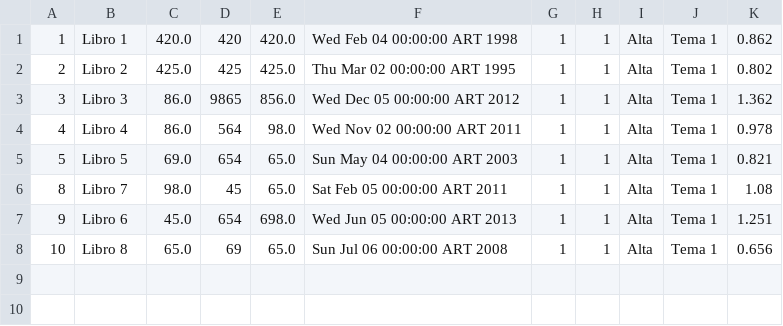
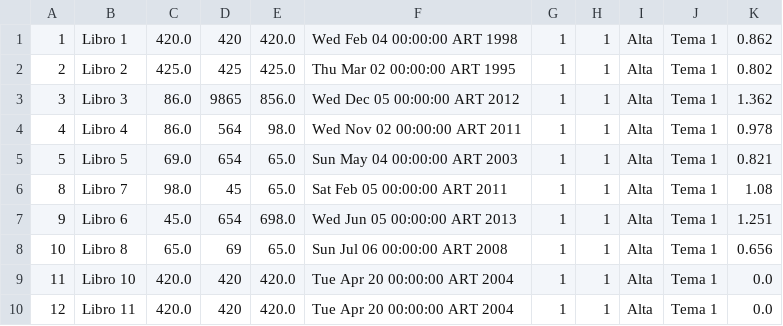
Before and after one commit to HerniiGoH/taller001, a CSV file: taller001-master/libros.csv, drawn as a sheet; the diff names each change by its address in the sheet, - before the commit and + after, or states it on an @@ line.

Commit message:
TallerFinal28

```diff
--- a/taller001-master/libros.csv
+++ b/taller001-master/libros.csv
+row 9: 11 | Libro 10 | 420.0 | 420 | 420.0 | Tue Apr 20 00:00:00 ART 2004 | 1 | 1 | Alta | Tema 1 | 0.0
+row 10: 12 | Libro 11 | 420.0 | 420 | 420.0 | Tue Apr 20 00:00:00 ART 2004 | 1 | 1 | Alta | Tema 1 | 0.0
```
Also changed, not shown: 5 other files.
